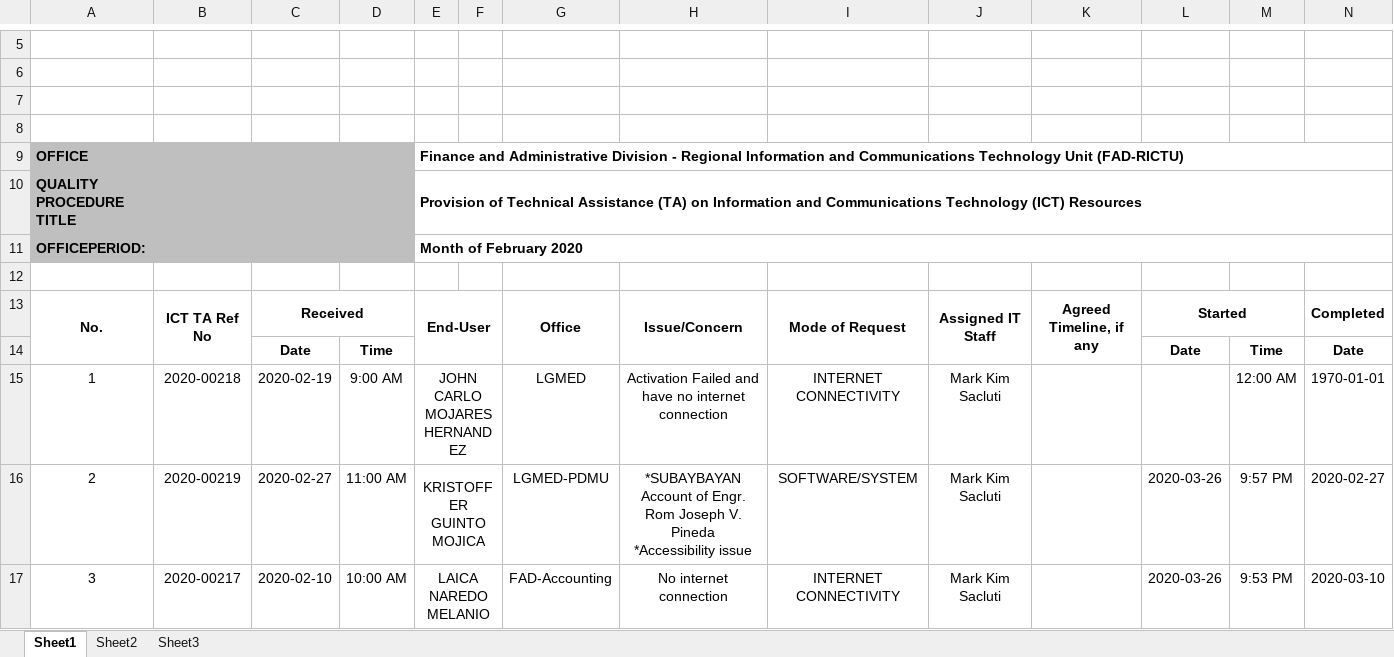
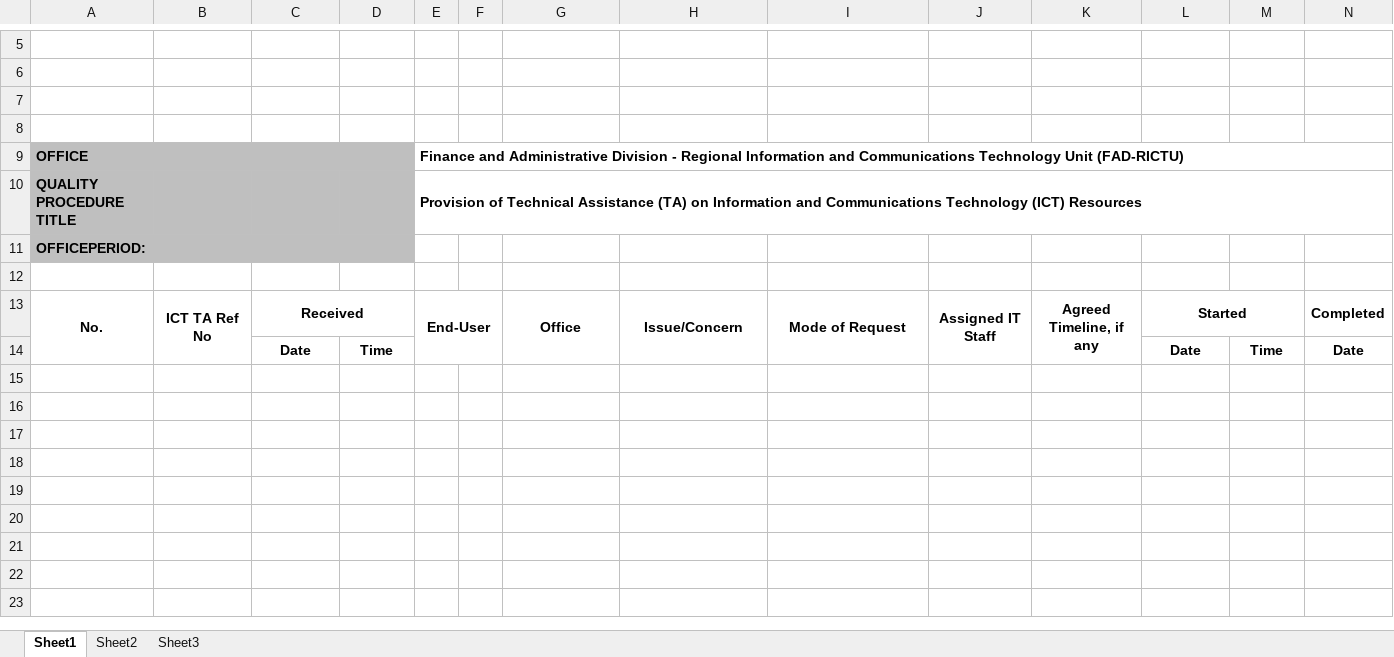
Before and after one commit to princezhian19/fas2020, an Excel workbook: _fmlReport.xlsx, sheet Sheet1, drawn as a sheet; only a part is shown, gaps mark what is left out; values as stored, in another font and other column widths than the file's, no borders; charts and pictures not drawn; rows hold the shown columns only; ↵ is a line break in a cell; the diff names each change by its address in the sheet, - before the commit and + after, or states it on an @@ line.

```diff
--- a/_fmlReport.xlsx (sheet Sheet1)
+++ b/_fmlReport.xlsx (sheet Sheet1)
-E11: Month of February 2020
+E11: (empty)
-E11:Q11 merged
-row 15: 1 | 2020-00218 | 2020-02-19 | 9:00 AM | JOHN CARLO MOJARES HERNANDEZ |  | LGMED | Activation Failed and have no internet connection | INTERNET CONNECTIVITY | Mark Kim Sacluti |  |  | 12:00 AM | 1970-01-01
-row 16: 2 | 2020-00219 | 2020-02-27 | 11:00 AM | KRISTOFFER GUINTO MOJICA |  | LGMED-PDMU | *SUBAYBAYAN Account of Engr. Rom Joseph V. Pineda ↵ *Accessibility issue | SOFTWARE/SYSTEM | Mark Kim Sacluti |  | 2020-03-26 | 9:57 PM | 2020-02-27
-row 17: 3 | 2020-00217 | 2020-02-10 | 10:00 AM | LAICA NAREDO MELANIO |  | FAD-Accounting | No internet connection | INTERNET CONNECTIVITY | Mark Kim Sacluti |  | 2020-03-26 | 9:53 PM | 2020-03-10
```
Also changed, not shown: 2 other files.
